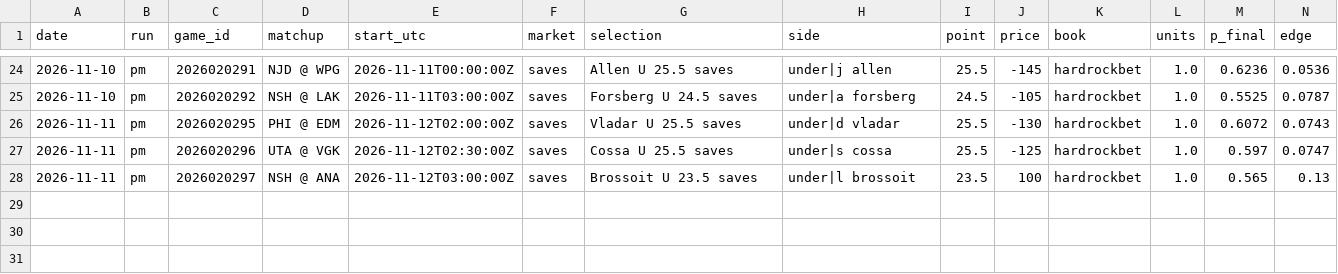
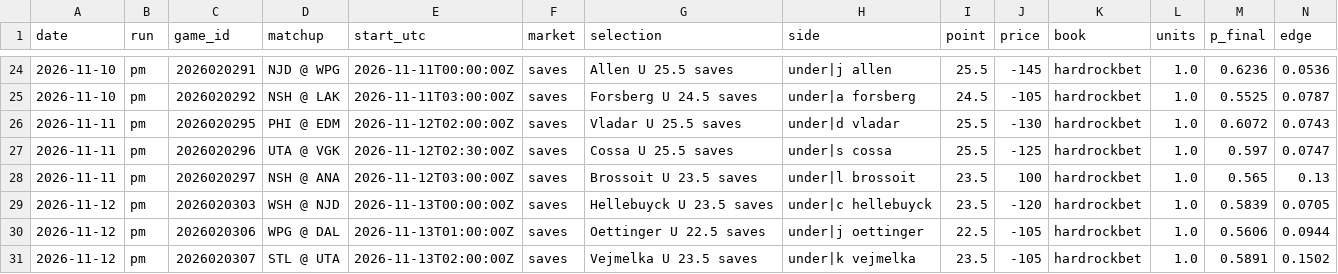
Before and after one commit to jeffreymschuh-collab/nhl-model, a CSV file: results/picks_log.csv, drawn as a sheet; only a part is shown, gaps mark what is left out; rows hold the shown columns only; the diff names each change by its address in the sheet, - before the commit and + after, or states it on an @@ line.

```diff
--- a/results/picks_log.csv
+++ b/results/picks_log.csv
+row 29: 2026-11-12 | pm | 2026020303 | WSH @ NJD | 2026-11-13T00:00:00Z | saves | Hellebuyck U 23.5 saves | under|c hellebuyck | 23.5 | -120 | hardrockbet | 1.0 | 0.5839 | 0.0705
+row 30: 2026-11-12 | pm | 2026020306 | WPG @ DAL | 2026-11-13T01:00:00Z | saves | Oettinger U 22.5 saves | under|j oettinger | 22.5 | -105 | hardrockbet | 1.0 | 0.5606 | 0.0944
+row 31: 2026-11-12 | pm | 2026020307 | STL @ UTA | 2026-11-13T02:00:00Z | saves | Vejmelka U 23.5 saves | under|k vejmelka | 23.5 | -105 | hardrockbet | 1.0 | 0.5891 | 0.1502
```
Also changed, not shown: data/games.csv, data/goalie_games.csv, 12 other files.
